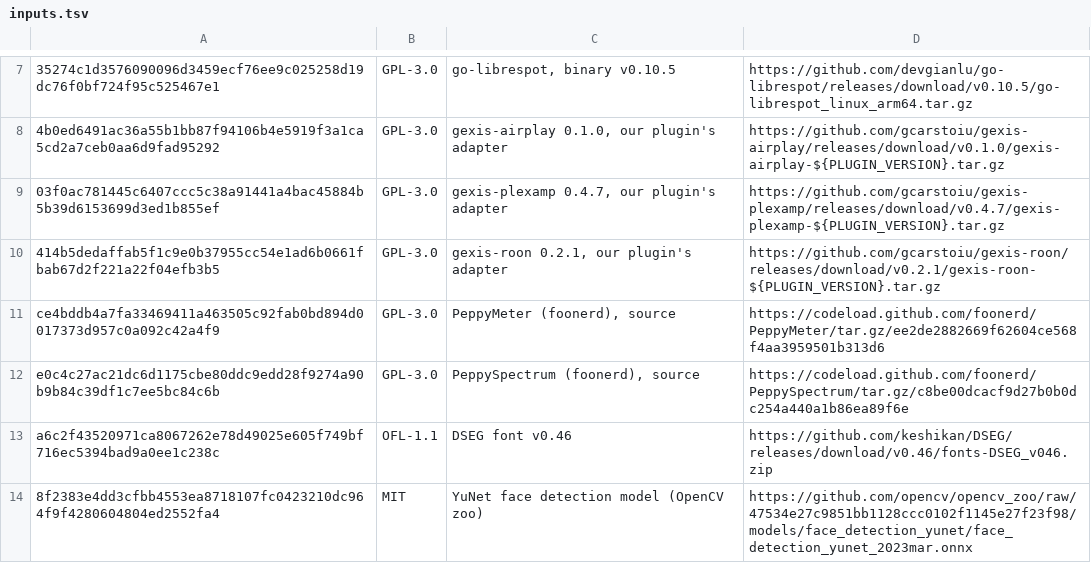
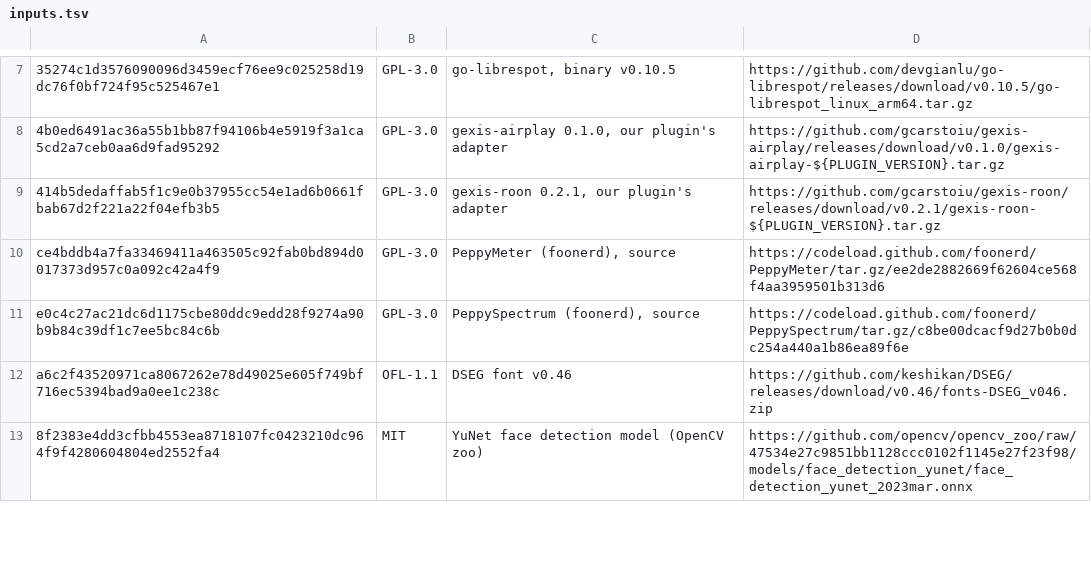
Before and after one commit to gcarstoiu/gexis-player, a TSV file: packaging/inputs.tsv, drawn as a sheet; only a part is shown, gaps mark what is left out; the diff names each change by its address in the sheet, - before the commit and + after, or states it on an @@ line.

```diff
--- a/packaging/inputs.tsv
+++ b/packaging/inputs.tsv
-row 9: 03f0ac781445c6407ccc5c38a91441a4bac45884b5b39d6153699d3ed1b855ef | GPL-3.0 | gexis-plexamp 0.4.7, our plugin's adapter | https://github.com/gcarstoiu/gexis-plexamp/releases/download/v0.4.7/gexis-plexamp-${PLUGIN_VERSION}.tar.gz
```
Also changed, not shown: 22 other files.
